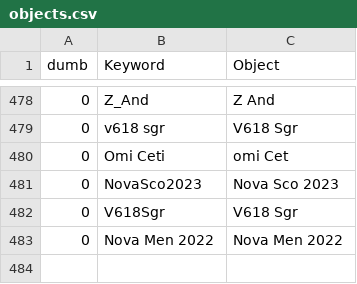
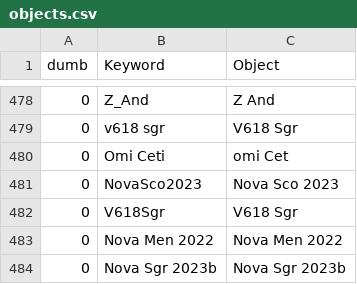
Before and after one commit to aras-database/database, a CSV file: data/objects.csv, drawn as a sheet; only a part is shown, gaps mark what is left out; the diff names each change by its address in the sheet, - before the commit and + after, or states it on an @@ line.

```diff
--- a/data/objects.csv
+++ b/data/objects.csv
+row 484: 0 | Nova Sgr 2023b | Nova Sgr 2023b
```
Also changed, not shown: 13 other files.
